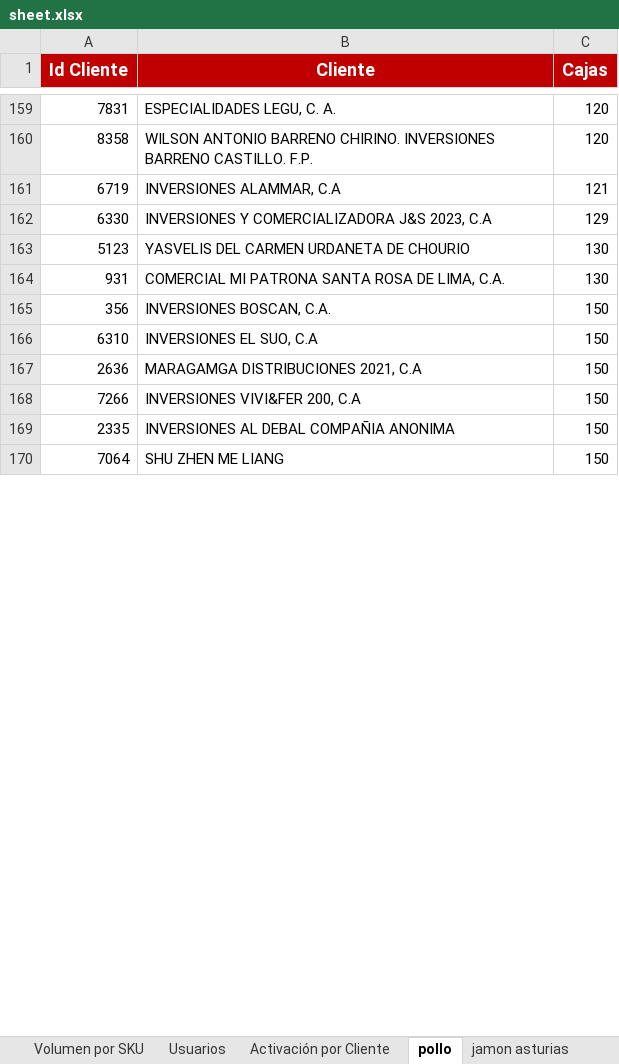
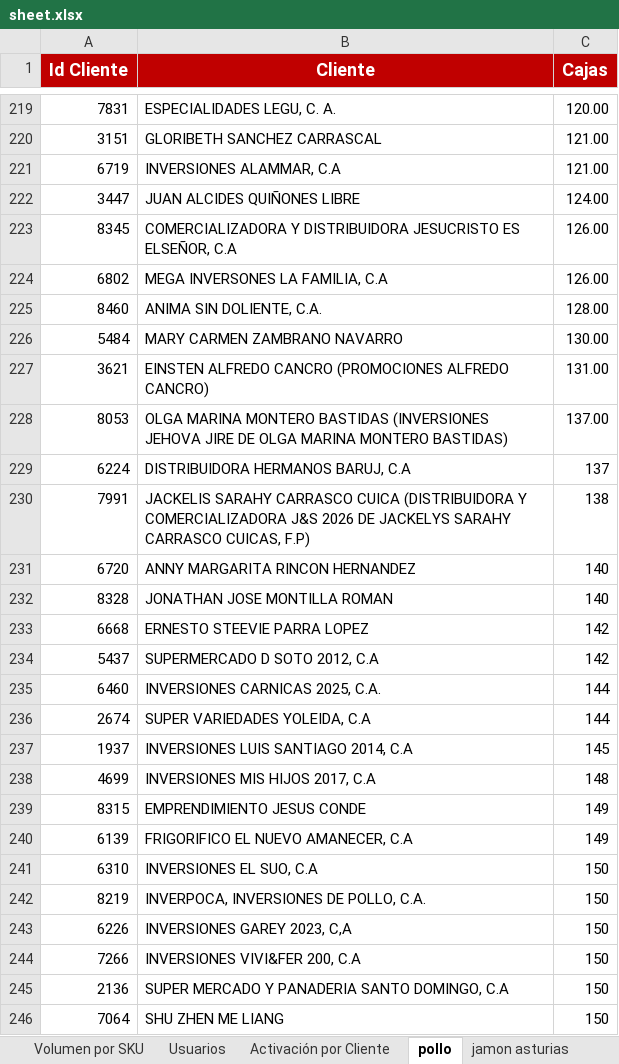
Before and after one commit to pagoscodizulca-svg/dashboard-fdv---planificador, an Excel workbook: sheet.xlsx, sheet pollo, drawn as a sheet; only a part is shown, gaps mark what is left out; values as stored, in another font and other column widths than the file's, no borders; charts and pictures not drawn; removed rows and columns are numbered as before the commit, all else as after; the diff covers the shown part only; the diff names each change by its address in the sheet, - before the commit and + after, or states it on an @@ line.

```diff
--- a/sheet.xlsx (sheet pollo)
+++ b/sheet.xlsx (sheet pollo)
-C219 (Cajas): 120
+C219 (Cajas): 120.00
-row 160: 8358 | WILSON ANTONIO BARRENO CHIRINO. INVERSIONES BARRENO CASTILLO. F.P. | 120
+row 220: 3151 | GLORIBETH SANCHEZ CARRASCAL | 121.00
-C221 (Cajas): 121
+C221 (Cajas): 121.00
-row 162: 6330 | INVERSIONES Y COMERCIALIZADORA J&S 2023, C.A | 129
-row 163: 5123 | YASVELIS DEL CARMEN URDANETA DE CHOURIO | 130
-row 164: 931 | COMERCIAL MI PATRONA SANTA ROSA DE LIMA, C.A. | 130
-row 165: 356 | INVERSIONES BOSCAN, C.A. | 150
+row 222: 3447 | JUAN ALCIDES QUIÑONES LIBRE | 124.00
+row 223: 8345 | COMERCIALIZADORA Y DISTRIBUIDORA JESUCRISTO ES ELSEÑOR, C.A | 126.00
+row 224: 6802 | MEGA INVERSONES LA FAMILIA, C.A | 126.00
+row 225: 8460 | ANIMA SIN DOLIENTE, C.A. | 128.00
+row 226: 5484 | MARY CARMEN ZAMBRANO NAVARRO | 130.00
+row 227: 3621 | EINSTEN ALFREDO CANCRO (PROMOCIONES ALFREDO CANCRO) | 131.00
+row 228: 8053 | OLGA MARINA MONTERO BASTIDAS (INVERSIONES JEHOVA JIRE DE OLGA MARINA MONTERO BASTIDAS) | 137.00
+row 229: 6224 | DISTRIBUIDORA HERMANOS BARUJ, C.A | 137
+row 230: 7991 | JACKELIS SARAHY CARRASCO CUICA (DISTRIBUIDORA Y COMERCIALIZADORA J&S 2026 DE JACKELYS SARAHY CARRASCO CUICAS, F.P) | 138
+row 231: 6720 | ANNY MARGARITA RINCON HERNANDEZ | 140
+row 232: 8328 | JONATHAN JOSE MONTILLA ROMAN | 140
+row 233: 6668 | ERNESTO STEEVIE PARRA LOPEZ | 142
+row 234: 5437 | SUPERMERCADO D SOTO 2012, C.A | 142
+row 235: 6460 | INVERSIONES CARNICAS 2025, C.A. | 144
+row 236: 2674 | SUPER VARIEDADES YOLEIDA, C.A | 144
+row 237: 1937 | INVERSIONES LUIS SANTIAGO 2014, C.A | 145
+row 238: 4699 | INVERSIONES MIS HIJOS 2017, C.A | 148
+row 239: 8315 | EMPRENDIMIENTO JESUS CONDE | 149
+row 240: 6139 | FRIGORIFICO EL NUEVO AMANECER, C.A | 149
-row 167: 2636 | MARAGAMGA DISTRIBUCIONES 2021, C.A | 150
+row 242: 8219 | INVERPOCA, INVERSIONES DE POLLO, C.A. | 150
+row 243: 6226 | INVERSIONES GAREY 2023, C,A | 150
-row 169: 2335 | INVERSIONES AL DEBAL COMPAÑIA ANONIMA | 150
+row 245: 2136 | SUPER MERCADO Y PANADERIA SANTO DOMINGO, C.A | 150
```
Also changed, not shown: 300 added rows, 316 removed rows, 2 moved rows and 24 edited cells elsewhere in this sheet, sheet Azucar, sheet leche, sheet Volumen por SKU, sheet Enteros Ligeros, sheet jamon asturias, sheet Degustaciones, 1 more sheet, 6 other files.
